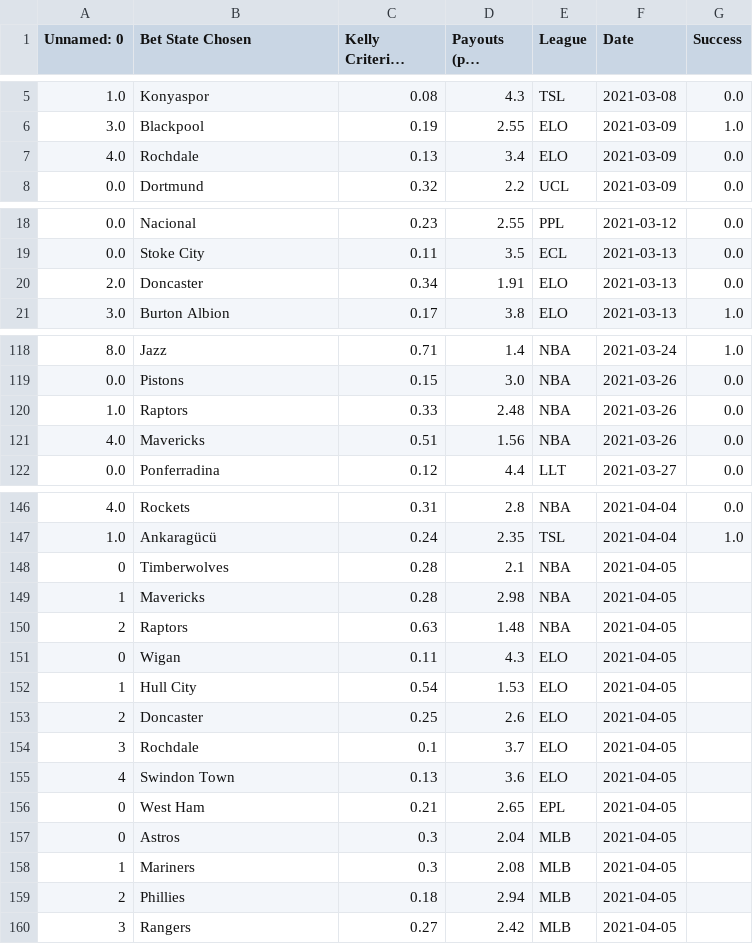
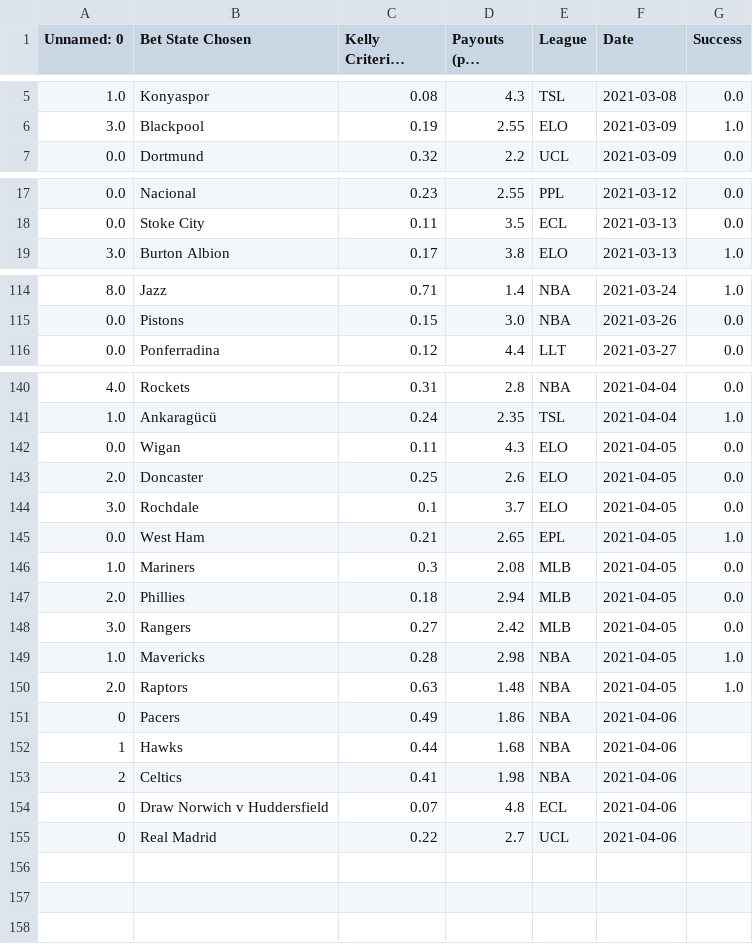
Before and after one commit to axz2000/sportsbook, a CSV file: masterScript/masterDaily.csv, drawn as a sheet; only a part is shown, gaps mark what is left out; long unchanged cells end in …; removed rows and columns are numbered as before the commit, all else as after; the diff covers the shown part only; the diff names each change by its address in the sheet, - before the commit and + after, or states it on an @@ line.

```diff
--- a/masterScript/masterDaily.csv
+++ b/masterScript/masterDaily.csv
-row 7: 4.0 | Rochdale | 0.13 | 3.4 | ELO | 2021-03-09 | 0.0
-row 20: 2.0 | Doncaster | 0.34 | 1.91 | ELO | 2021-03-13 | 0.0
-row 120: 1.0 | Raptors | 0.33 | 2.48 | NBA | 2021-03-26 | 0.0
-row 121: 4.0 | Mavericks | 0.51 | 1.56 | NBA | 2021-03-26 | 0.0
-row 148: 0 | Timberwolves | 0.28 | 2.1 | NBA | 2021-04-05
-row 149: 1 | Mavericks | 0.28 | 2.98 | NBA | 2021-04-05
-row 150: 2 | Raptors | 0.63 | 1.48 | NBA | 2021-04-05
-A142 (Unnamed: 0): 0
+A142 (Unnamed: 0): 0.0
-G142 (Success): (empty)
+G142 (Success): 0.0
-row 152: 1 | Hull City | 0.54 | 1.53 | ELO | 2021-04-05
-A143 (Unnamed: 0): 2
+A143 (Unnamed: 0): 2.0
-G143:G144 (Success): (empty)
+G143:G144 (Success): 0.0
-A144 (Unnamed: 0): 3
+A144 (Unnamed: 0): 3.0
-row 155: 4 | Swindon Town | 0.13 | 3.6 | ELO | 2021-04-05
-A145 (Unnamed: 0): 0
+A145 (Unnamed: 0): 0.0
-G145 (Success): (empty)
+G145 (Success): 1.0
-row 157: 0 | Astros | 0.3 | 2.04 | MLB | 2021-04-05
-A146 (Unnamed: 0): 1
+A146 (Unnamed: 0): 1.0
-G146:G148 (Success): (empty)
+G146:G148 (Success): 0.0
-A147 (Unnamed: 0): 2
+A147 (Unnamed: 0): 2.0
-A148 (Unnamed: 0): 3
+A148 (Unnamed: 0): 3.0
+row 149: 1.0 | Mavericks | 0.28 | 2.98 | NBA | 2021-04-05 | 1.0
+row 150: 2.0 | Raptors | 0.63 | 1.48 | NBA | 2021-04-05 | 1.0
+row 151: 0 | Pacers | 0.49 | 1.86 | NBA | 2021-04-06
+row 152: 1 | Hawks | 0.44 | 1.68 | NBA | 2021-04-06
+row 153: 2 | Celtics | 0.41 | 1.98 | NBA | 2021-04-06
+row 154: 0 | Draw Norwich v Huddersfield | 0.07 | 4.8 | ECL | 2021-04-06
+row 155: 0 | Real Madrid | 0.22 | 2.7 | UCL | 2021-04-06
```
Also changed, not shown: 2 removed rows elsewhere in this file, masterScript/historicalBetLedger.csv, masterScript/masterDailyRecap.csv, 5 other files.
